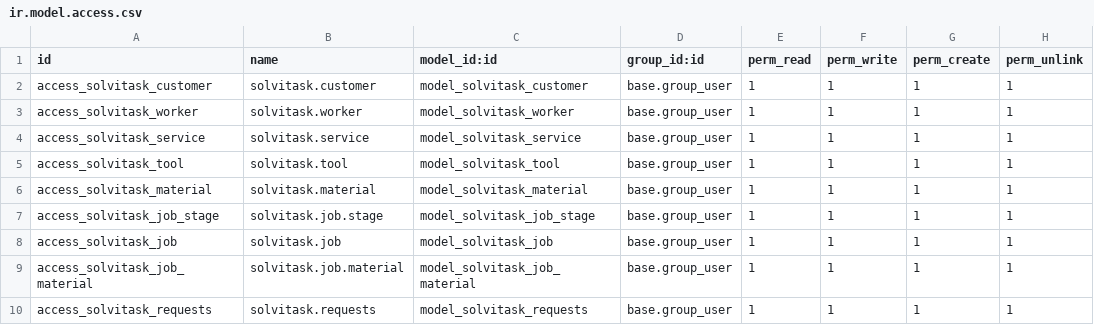
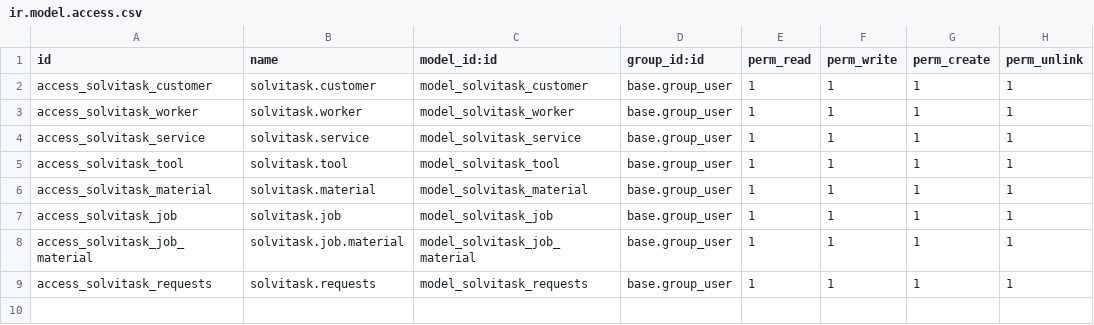
Before and after one commit to vinibrahaj/solvitask, a CSV file: security/ir.model.access.csv, drawn as a sheet; the diff names each change by its address in the sheet, - before the commit and + after, or states it on an @@ line.

Commit message:
Remove access for solvitask.job.stage
Removed access rights for the job stage model.

```diff
--- a/security/ir.model.access.csv
+++ b/security/ir.model.access.csv
-row 7: access_solvitask_job_stage | solvitask.job.stage | model_solvitask_job_stage | base.group_user | 1 | 1 | 1 | 1
```
